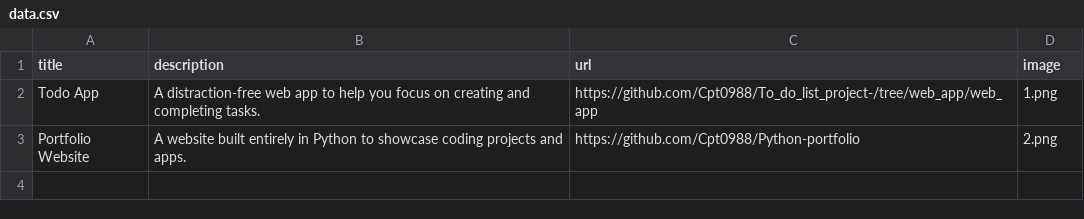
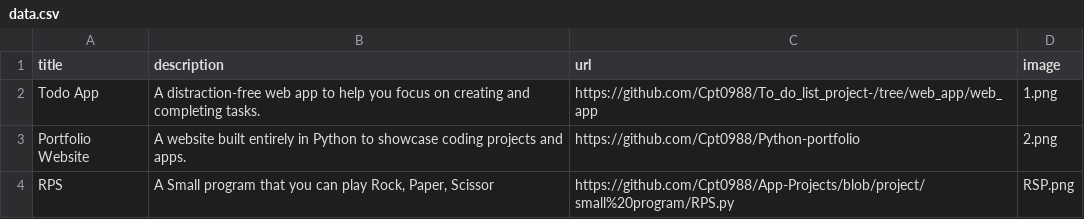
Before and after one commit to Cpt0988/Python-portfolio, a CSV file: data.csv, drawn as a sheet; the diff names each change by its address in the sheet, - before the commit and + after, or states it on an @@ line.

Commit message:
added RPS image and data

```diff
--- a/data.csv
+++ b/data.csv
+row 4: RPS | A Small program that you can play Rock, Paper, Scissor | https://github.com/Cpt0988/App-Projects/blob/project/small%20program/RPS.py | RSP.png
```
Also changed, not shown: 1 other file.
